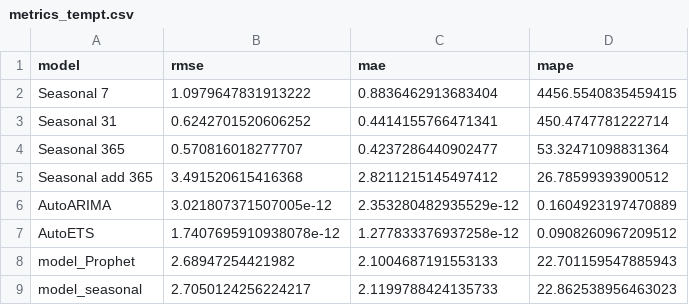
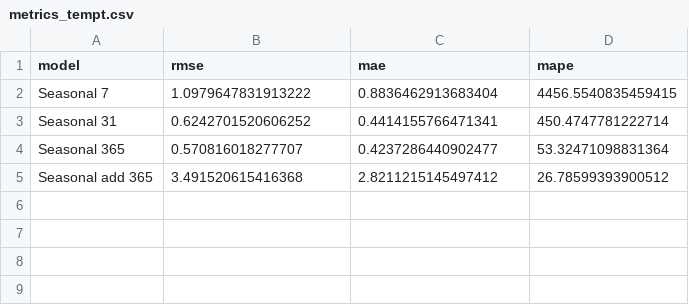
Before and after one commit to HannaHalka/Time-Series, a CSV file: metrics/metrics_tempt.csv, drawn as a sheet.

Commit message:
ass8 and metrics

```diff
--- a/metrics/metrics_tempt.csv
+++ b/metrics/metrics_tempt.csv
@@ -5,5 +5 @@ Seasonal 365,0.570816018277707,0.4237286440902477,53.32471098831364
 Seasonal add 365,3.491520615416368,2.8211215145497412,26.78599393900512
-AutoARIMA,3.021807371507005e-12,2.353280482935529e-12,0.1604923197470889
-AutoETS,1.7407695910938078e-12,1.277833376937258e-12,0.0908260967209512
-model_Prophet,2.68947254421982,2.1004687191553133,22.701159547885943
-model_seasonal,2.7050124256224217,2.1199788424135733,22.862538956463023
```
Also changed, not shown: metrics/metrics_aep.csv, metrics/metrics_co2.csv, 23 other files.
